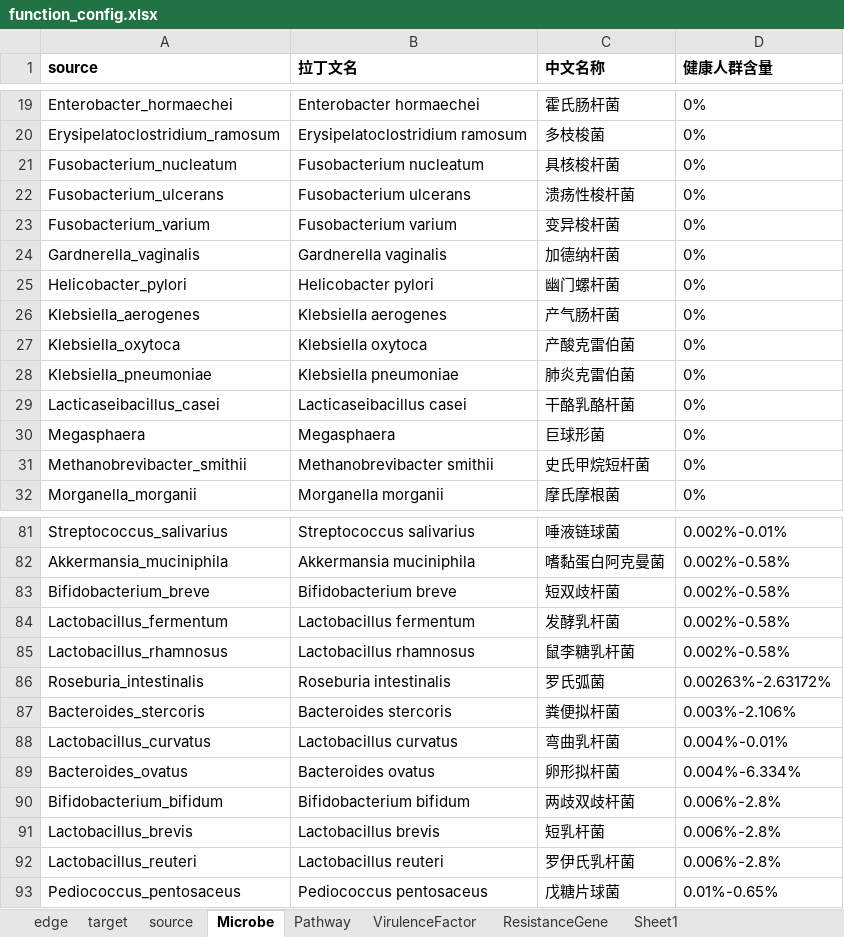
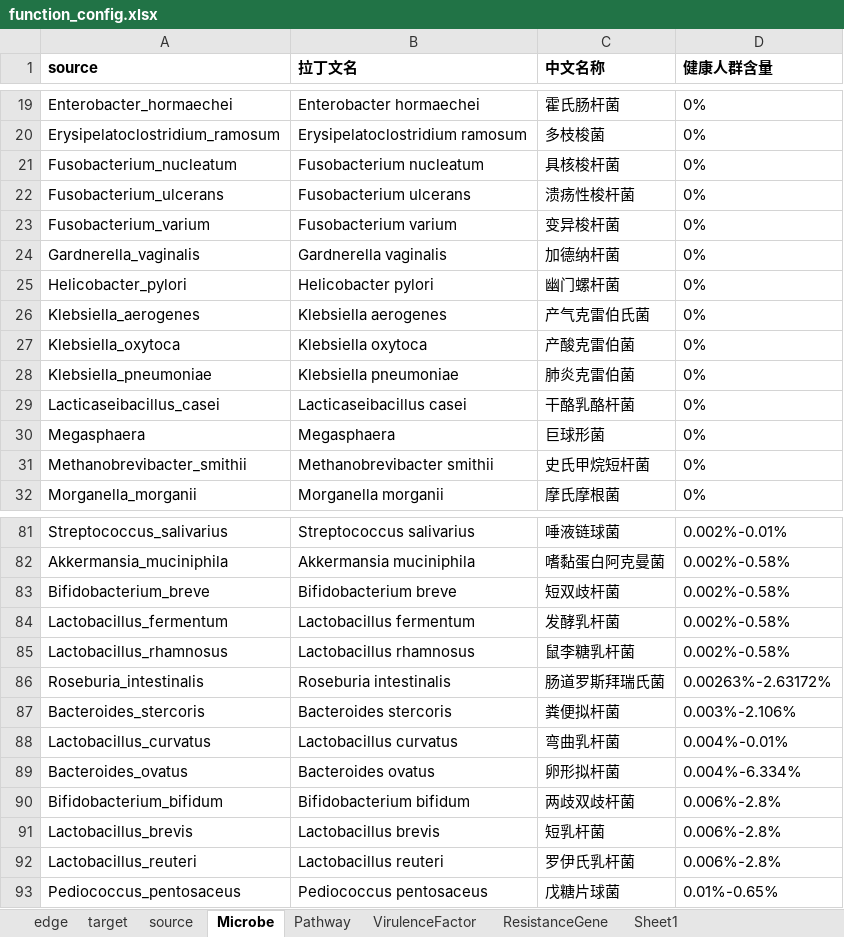
Before and after one commit to wnse/gmxMeta, an Excel workbook: function_config.xlsx, sheet Microbe, drawn as a sheet; only a part is shown, gaps mark what is left out; values as stored, in another font and other column widths than the file's, no borders; conditional formats not drawn; the diff names each change by its address in the sheet, - before the commit and + after, or states it on an @@ line.

```diff
--- a/function_config.xlsx (sheet Microbe)
+++ b/function_config.xlsx (sheet Microbe)
-C26 (中文名称): 产气肠杆菌
+C26 (中文名称): 产气克雷伯氏菌
-C86 (中文名称): 罗氏弧菌
+C86 (中文名称): 肠道罗斯拜瑞氏菌
```
Also changed, not shown: sheet edge, 1 other file.
